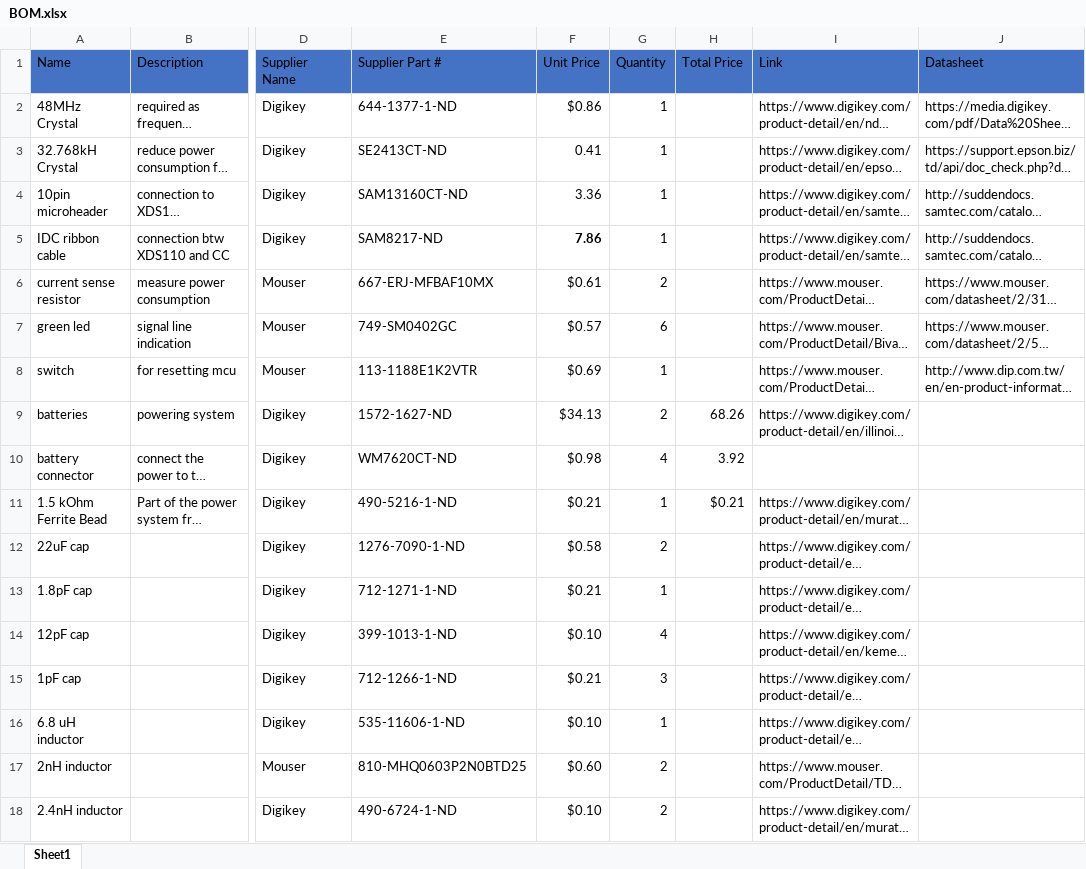
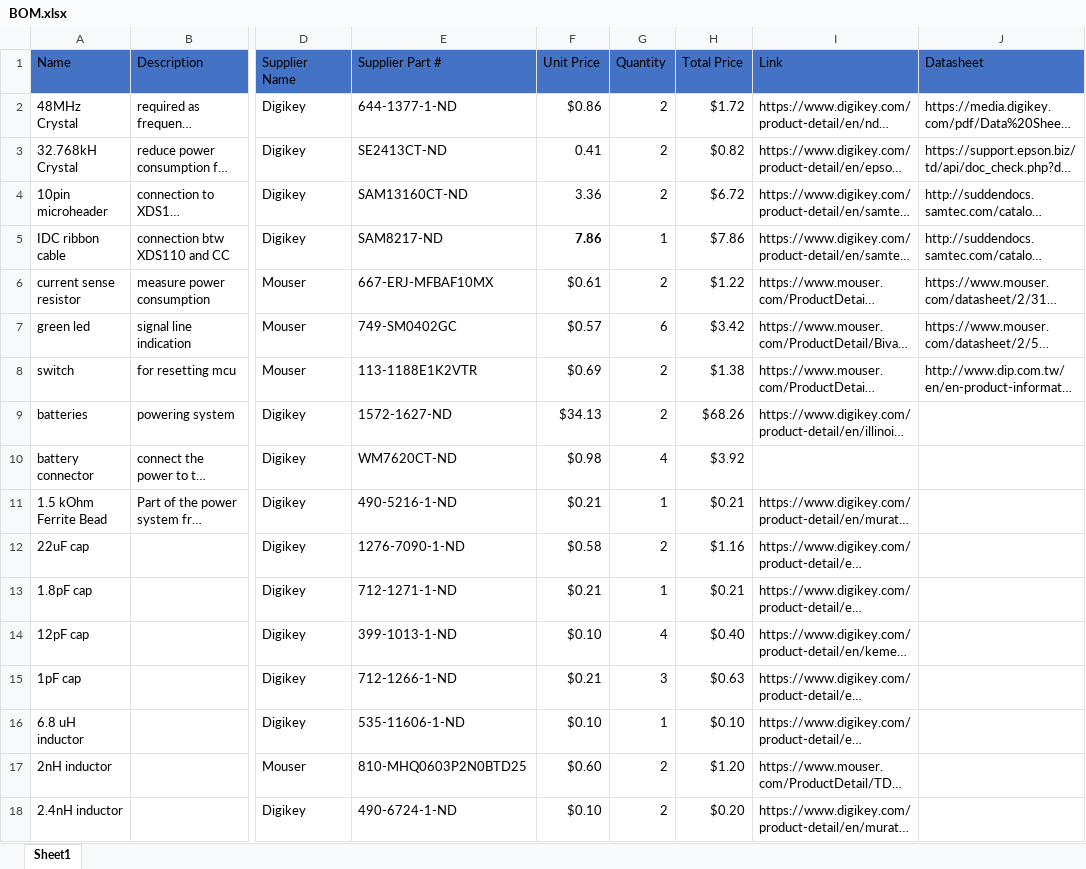
Before and after one commit to aidan-curtis/NeuralRecorder, an Excel workbook: EntireBoard/BOM.xlsx, sheet Sheet1, drawn as a sheet; only a part is shown, gaps mark what is left out; long unchanged cells end in …; values as stored, in another font and other column widths than the file's, no borders; the diff names each change by its address in the sheet, - before the commit and + after, or states it on an @@ line.

Commit message:
quantity change to BOM

```diff
--- a/EntireBoard/BOM.xlsx (sheet Sheet1)
+++ b/EntireBoard/BOM.xlsx (sheet Sheet1)
-G2:G4 (Quantity): 1
+G2:G4 (Quantity): 2
-H2 (Total Price): (empty)
+H2 (Total Price): $1.72
-H3 (Total Price): (empty)
+H3 (Total Price): $0.82
-H4 (Total Price): (empty)
+H4 (Total Price): $6.72
-H5 (Total Price): (empty)
+H5 (Total Price): $7.86
-H6 (Total Price): (empty)
+H6 (Total Price): $1.22
-H7 (Total Price): (empty)
+H7 (Total Price): $3.42
-G8 (Quantity): 1
+G8 (Quantity): 2
-H8 (Total Price): (empty)
+H8 (Total Price): $1.38
-H9 (Total Price): 68.26
+H9 (Total Price): $68.26
-H10 (Total Price): 3.92
+H10 (Total Price): $3.92
-H12 (Total Price): (empty)
+H12 (Total Price): $1.16
-H13 (Total Price): (empty)
+H13 (Total Price): $0.21
-H14 (Total Price): (empty)
+H14 (Total Price): $0.40
-H15 (Total Price): (empty)
+H15 (Total Price): $0.63
-H16 (Total Price): (empty)
+H16 (Total Price): $0.10
-H17 (Total Price): (empty)
+H17 (Total Price): $1.20
-H18 (Total Price): (empty)
+H18 (Total Price): $0.20
```
Also changed, not shown: formulas that keep their value.
